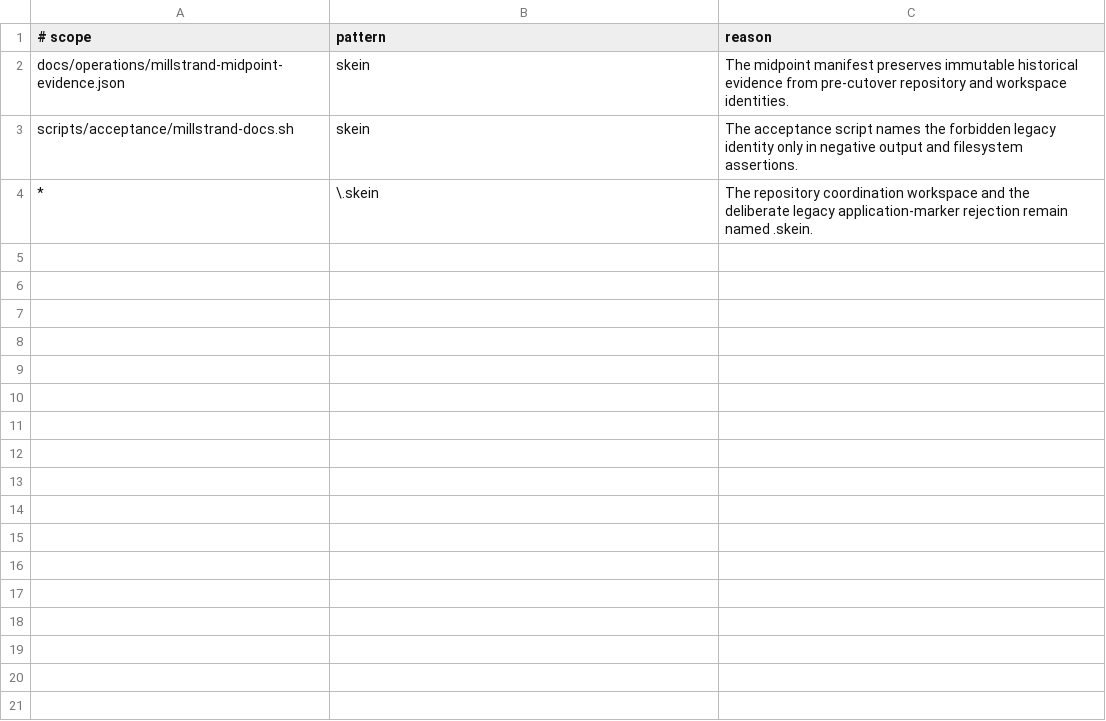
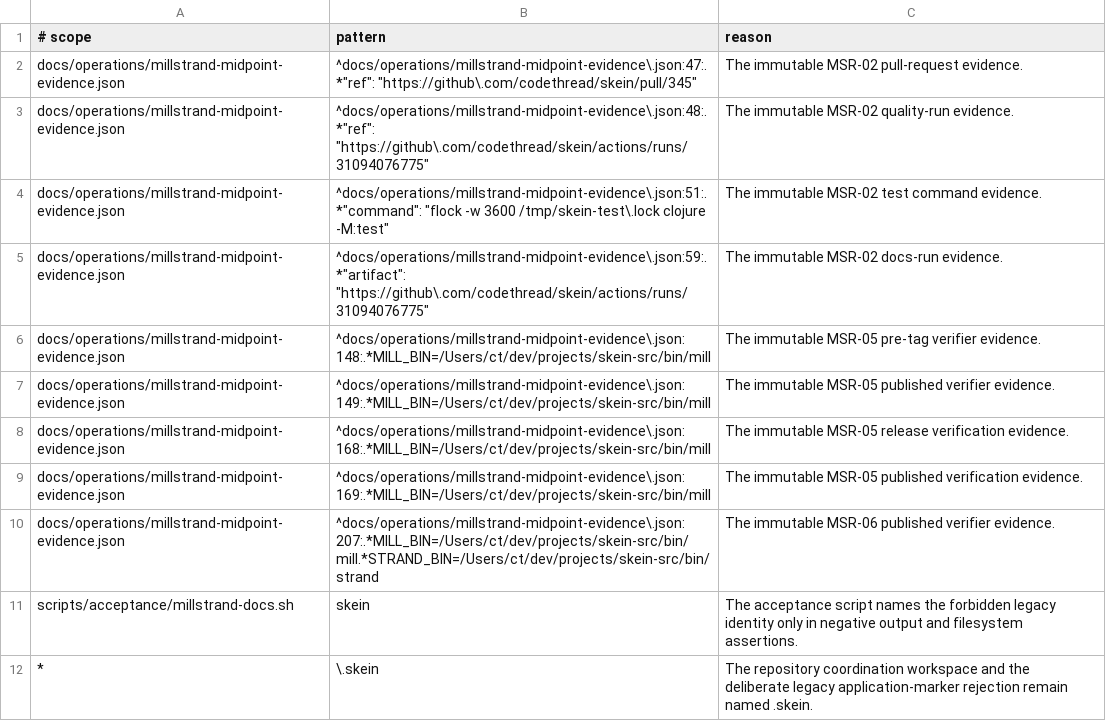
Before and after one commit to codethread/millstrand, a TSV file: scripts/quality/millstrand-identity-allowlist.tsv, drawn as a sheet; removed rows and columns are numbered as before the commit, all else as after; the diff names each change by its address in the sheet, - before the commit and + after, or states it on an @@ line.

Commit message:
fix: narrow midpoint identity allowlist

```diff
--- a/scripts/quality/millstrand-identity-allowlist.tsv
+++ b/scripts/quality/millstrand-identity-allowlist.tsv
-row 2: docs/operations/millstrand-midpoint-evidence.json | skein | The midpoint manifest preserves immutable historical evidence from pre-cutover repository and workspace identities.
+row 2: docs/operations/millstrand-midpoint-evidence.json | ^docs/operations/millstrand-midpoint-evidence\.json:47:.*"ref": "https://github\.com/codethread/skein/pull/345" | The immutable MSR-02 pull-request evidence.
+row 3: docs/operations/millstrand-midpoint-evidence.json | ^docs/operations/millstrand-midpoint-evidence\.json:48:.*"ref": "https://github\.com/codethread/skein/actions/runs/31094076775" | The immutable MSR-02 quality-run evidence.
+row 4: docs/operations/millstrand-midpoint-evidence.json | ^docs/operations/millstrand-midpoint-evidence\.json:51:.*"command": "flock -w 3600 /tmp/skein-test\.lock clojure -M:test" | The immutable MSR-02 test command evidence.
+row 5: docs/operations/millstrand-midpoint-evidence.json | ^docs/operations/millstrand-midpoint-evidence\.json:59:.*"artifact": "https://github\.com/codethread/skein/actions/runs/31094076775" | The immutable MSR-02 docs-run evidence.
+row 6: docs/operations/millstrand-midpoint-evidence.json | ^docs/operations/millstrand-midpoint-evidence\.json:148:.*MILL_BIN=/Users/ct/dev/projects/skein-src/bin/mill | The immutable MSR-05 pre-tag verifier evidence.
+row 7: docs/operations/millstrand-midpoint-evidence.json | ^docs/operations/millstrand-midpoint-evidence\.json:149:.*MILL_BIN=/Users/ct/dev/projects/skein-src/bin/mill | The immutable MSR-05 published verifier evidence.
+row 8: docs/operations/millstrand-midpoint-evidence.json | ^docs/operations/millstrand-midpoint-evidence\.json:168:.*MILL_BIN=/Users/ct/dev/projects/skein-src/bin/mill | The immutable MSR-05 release verification evidence.
+row 9: docs/operations/millstrand-midpoint-evidence.json | ^docs/operations/millstrand-midpoint-evidence\.json:169:.*MILL_BIN=/Users/ct/dev/projects/skein-src/bin/mill | The immutable MSR-05 published verification evidence.
+row 10: docs/operations/millstrand-midpoint-evidence.json | ^docs/operations/millstrand-midpoint-evidence\.json:207:.*MILL_BIN=/Users/ct/dev/projects/skein-src/bin/mill.*STRAND_BIN=/Users/ct/dev/projects/skein-src/bin/strand | The immutable MSR-06 published verifier evidence.
```
Also changed, not shown: 2 other files.
